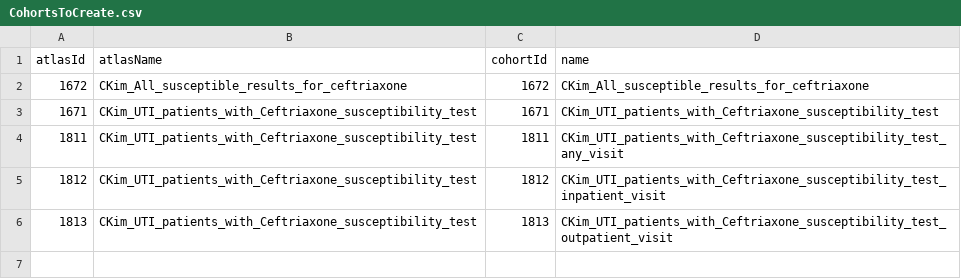
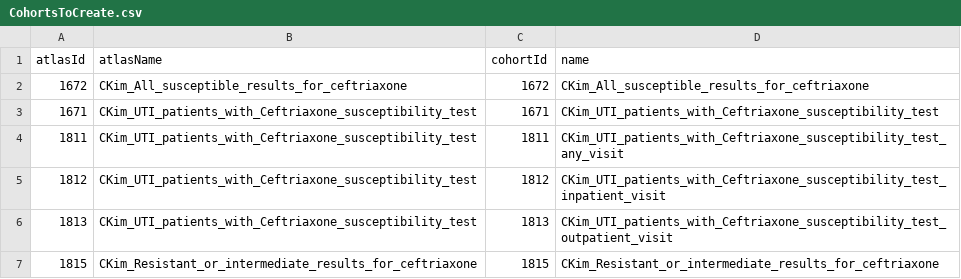
Before and after one commit to ABMI/AbxBetterChoice, a CSV file: ABCceftriaxone/inst/settings/CohortsToCreate.csv, drawn as a sheet; the diff names each change by its address in the sheet, - before the commit and + after, or states it on an @@ line.

```diff
--- a/ABCceftriaxone/inst/settings/CohortsToCreate.csv
+++ b/ABCceftriaxone/inst/settings/CohortsToCreate.csv
+row 7: 1815 | CKim_Resistant_or_intermediate_results_for_ceftriaxone | 1815 | CKim_Resistant_or_intermediate_results_for_ceftriaxone
```
Also changed, not shown: ABCceftriaxone/inst/settings/cohortCovariate.csv, 12 other files.
